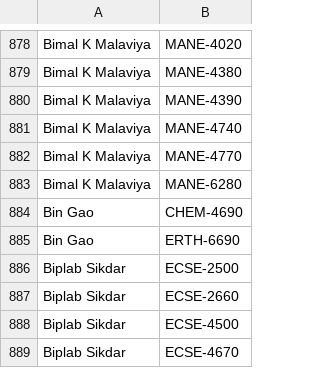
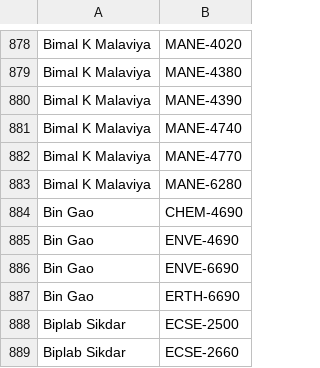
Before and after one commit to quatalog/data, a CSV file: courses.csv, drawn as a sheet; only a part is shown, gaps mark what is left out; the shorter side is filled out with more unchanged rows.

Commit message:
Tue Oct 13 23:17:53 UTC 2026

```diff
--- a/courses.csv
+++ b/courses.csv
@@ -884,2 +884,4 @@
 "Bin Gao","CHEM-4690"
+"Bin Gao","ENVE-4690"
+"Bin Gao","ENVE-6690"
 "Bin Gao","ERTH-6690"
```
